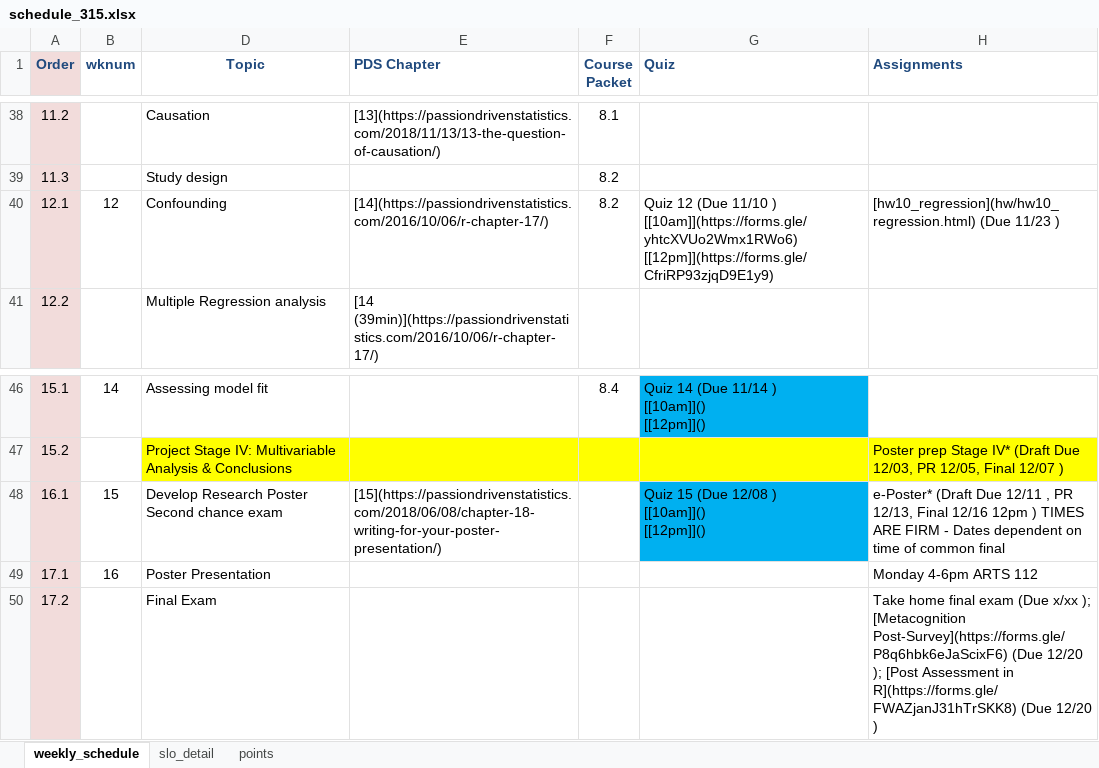
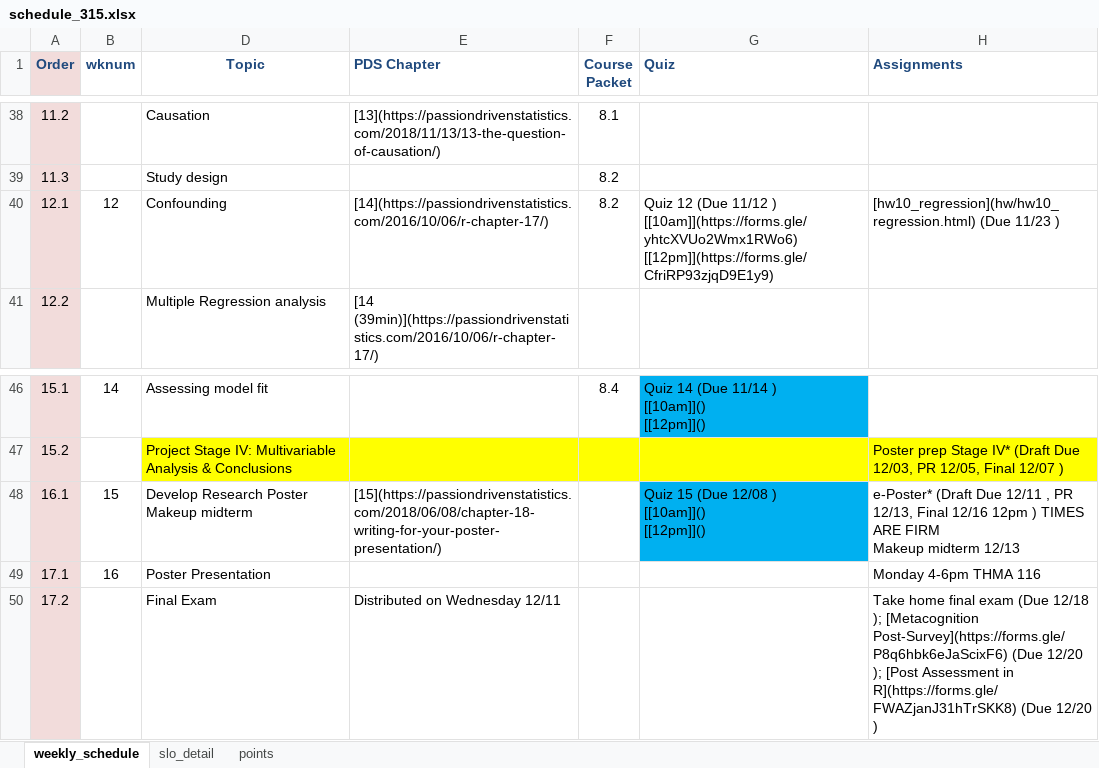
Before and after one commit to norcalbiostat/MATH315, an Excel workbook: schedule_315.xlsx, sheet weekly_schedule, drawn as a sheet; only a part is shown, gaps mark what is left out; values as stored, in another font and other column widths than the file's, no borders; ↵ is a line break in a cell; the diff names each change by its address in the sheet, - before the commit and + after, or states it on an @@ line.

Commit message:
add final time to schedule

```diff
--- a/schedule_315.xlsx (sheet weekly_schedule)
+++ b/schedule_315.xlsx (sheet weekly_schedule)
-G40 (Quiz): …12 (Due 11/10 ) ↵ [[10am]](https://forms.gle/yhtcXVUo2Wmx1RWo6)…
+G40 (Quiz): …12 (Due 11/12 ) ↵ [[10am]](https://forms.gle/yhtcXVUo2Wmx1RWo6)…
-D48 (Topic): Develop Research Poster ↵ Second chance exam
+D48 (Topic): Develop Research Poster ↵ Makeup midterm
-H48 (Assignments): …ARE FIRM - Dates dependent on time of common final
+H48 (Assignments): …ARE FIRM ↵ Makeup midterm 12/13
-H49 (Assignments): Monday 4-6pm ARTS 112
+H49 (Assignments): Monday 4-6pm THMA 116
-E50 (PDS Chapter): (empty)
+E50 (PDS Chapter): Distributed on Wednesday 12/11
-H50 (Assignments): …exam (Due x/xx ); [Metacognition…
+H50 (Assignments): …exam (Due 12/18 ); [Metacognition…
```
Also changed, not shown: 1 other file.
